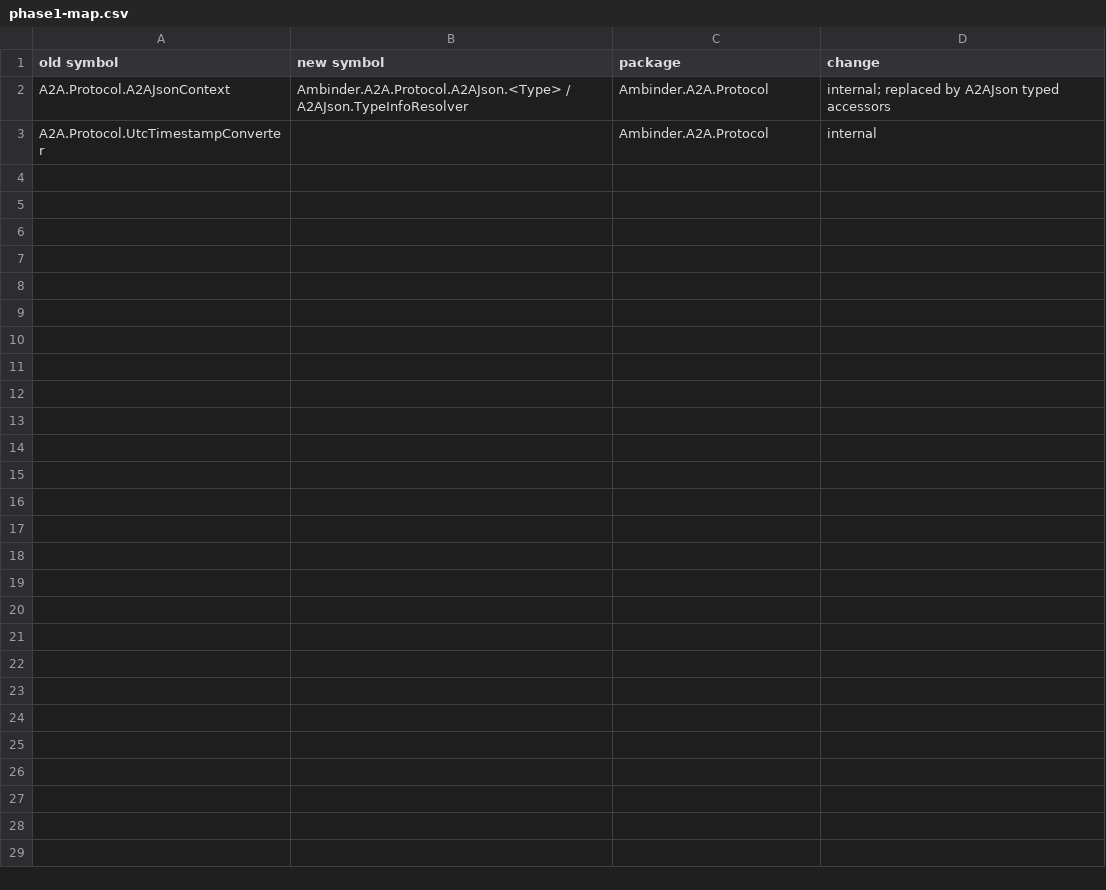
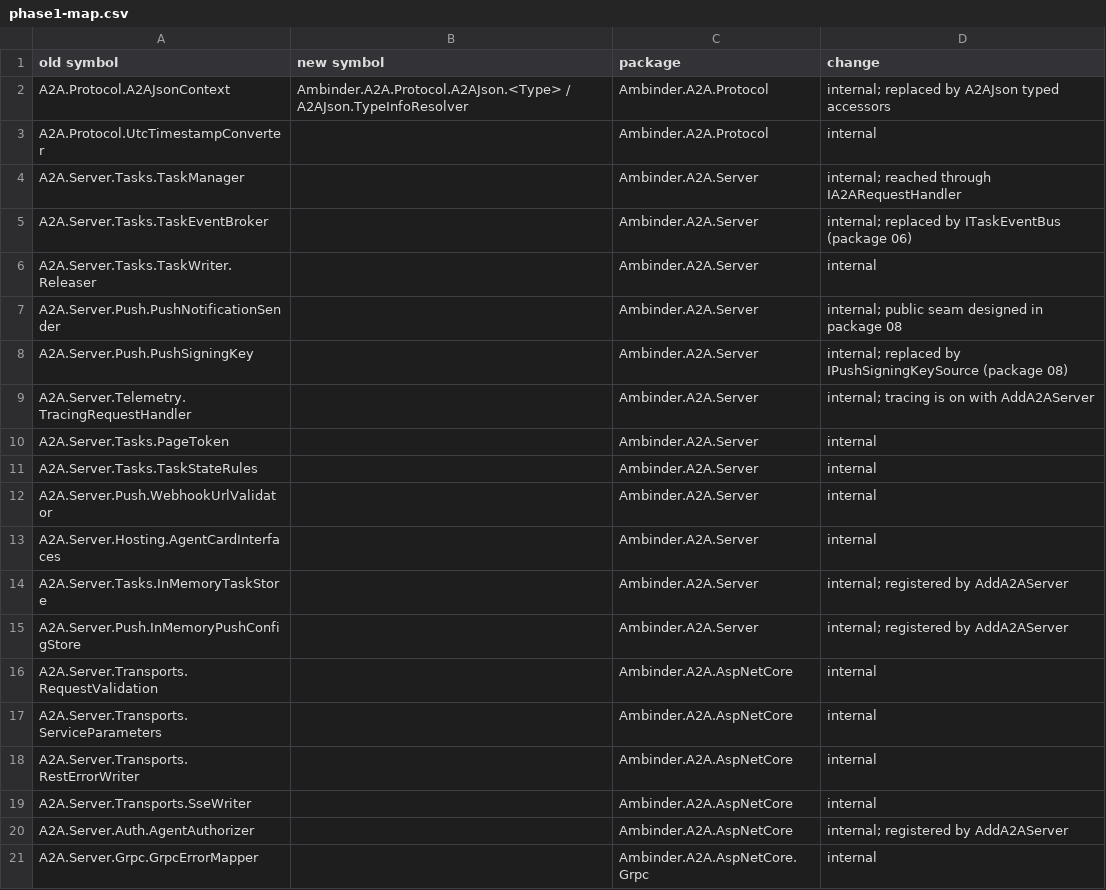
Before and after one commit to roman-ambinder/a2a-starter, a CSV file: docs/migration/phase1-map.csv, drawn as a sheet.

```diff
--- a/docs/migration/phase1-map.csv
+++ b/docs/migration/phase1-map.csv
@@ -3 +3,19 @@ A2A.Protocol.A2AJsonContext,Ambinder.A2A.Protocol.A2AJson.<Type> / A2AJson.TypeI
 A2A.Protocol.UtcTimestampConverter,,Ambinder.A2A.Protocol,internal
+A2A.Server.Tasks.TaskManager,,Ambinder.A2A.Server,internal; reached through IA2ARequestHandler
+A2A.Server.Tasks.TaskEventBroker,,Ambinder.A2A.Server,internal; replaced by ITaskEventBus (package 06)
+A2A.Server.Tasks.TaskWriter.Releaser,,Ambinder.A2A.Server,internal
+A2A.Server.Push.PushNotificationSender,,Ambinder.A2A.Server,internal; public seam designed in package 08
+A2A.Server.Push.PushSigningKey,,Ambinder.A2A.Server,internal; replaced by IPushSigningKeySource (package 08)
+A2A.Server.Telemetry.TracingRequestHandler,,Ambinder.A2A.Server,internal; tracing is on with AddA2AServer
+A2A.Server.Tasks.PageToken,,Ambinder.A2A.Server,internal
+A2A.Server.Tasks.TaskStateRules,,Ambinder.A2A.Server,internal
+A2A.Server.Push.WebhookUrlValidator,,Ambinder.A2A.Server,internal
+A2A.Server.Hosting.AgentCardInterfaces,,Ambinder.A2A.Server,internal
+A2A.Server.Tasks.InMemoryTaskStore,,Ambinder.A2A.Server,internal; registered by AddA2AServer
+A2A.Server.Push.InMemoryPushConfigStore,,Ambinder.A2A.Server,internal; registered by AddA2AServer
+A2A.Server.Transports.RequestValidation,,Ambinder.A2A.AspNetCore,internal
+A2A.Server.Transports.ServiceParameters,,Ambinder.A2A.AspNetCore,internal
+A2A.Server.Transports.RestErrorWriter,,Ambinder.A2A.AspNetCore,internal
+A2A.Server.Transports.SseWriter,,Ambinder.A2A.AspNetCore,internal
+A2A.Server.Auth.AgentAuthorizer,,Ambinder.A2A.AspNetCore,internal; registered by AddA2AServer
+A2A.Server.Grpc.GrpcErrorMapper,,Ambinder.A2A.AspNetCore.Grpc,internal
```
Also changed, not shown: 34 other files.
